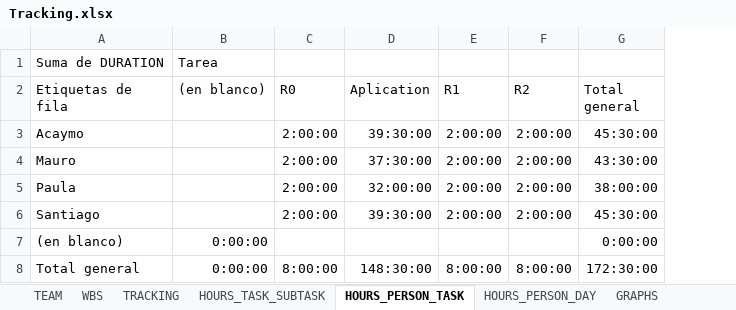
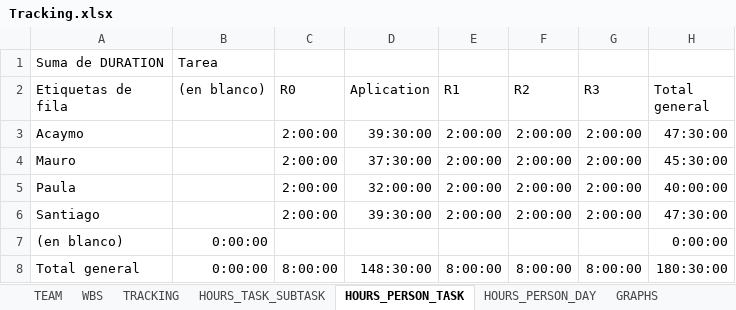
Before and after one commit to Ballingo/Drafts-Ballingo, an Excel workbook: Tracking.xlsx, sheet HOURS_PERSON_TASK, drawn as a sheet; values as stored, in another font and other column widths than the file's, no borders; addresses are those after the commit; the diff names each change by its address in the sheet, - before the commit and + after, or states it on an @@ line.

```diff
--- a/Tracking.xlsx (sheet HOURS_PERSON_TASK)
+++ b/Tracking.xlsx (sheet HOURS_PERSON_TASK)
+column G (R3), rows 3-8: 2:00:00 | 2:00:00 | 2:00:00 | 2:00:00 |  | 8:00:00
-H3 (Total general): 45:30:00
+H3 (Total general): 47:30:00
-H4 (Total general): 43:30:00
+H4 (Total general): 45:30:00
-H5 (Total general): 38:00:00
+H5 (Total general): 40:00:00
-H6 (Total general): 45:30:00
+H6 (Total general): 47:30:00
-H8 (Total general): 172:30:00
+H8 (Total general): 180:30:00
```
Also changed, not shown: sheet TRACKING, sheet WBS, sheet HOURS_PERSON_DAY, sheet HOURS_TASK_SUBTASK, formulas that keep their value, charts or pictures.
